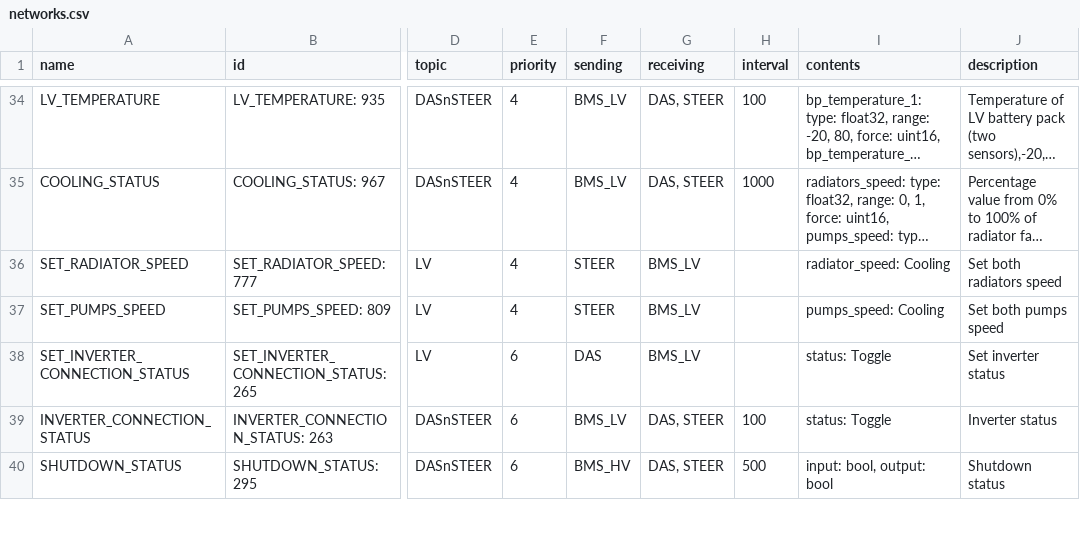
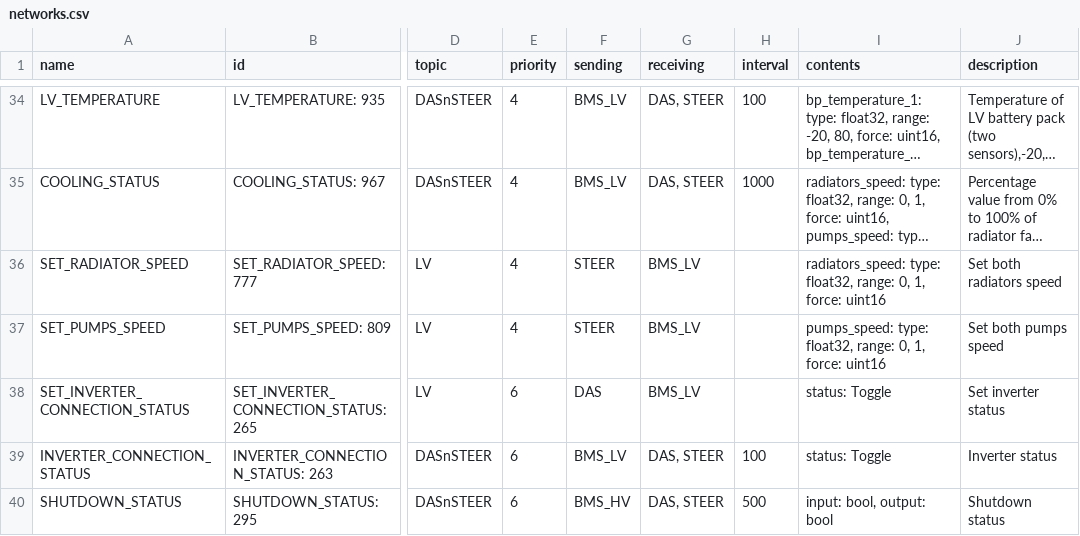
Before and after one commit to eagletrt/can, a CSV file: csv/networks.csv, drawn as a sheet; only a part is shown, gaps mark what is left out; long unchanged cells end in …; the diff names each change by its address in the sheet, - before the commit and + after, or states it on an @@ line.

```diff
--- a/csv/networks.csv
+++ b/csv/networks.csv
-I36 (contents): radiator_speed: Cooling
+I36 (contents): radiators_speed: type: float32, range: 0, 1, force: uint16
-I37 (contents): pumps_speed: Cooling
+I37 (contents): pumps_speed: type: float32, range: 0, 1, force: uint16
```
Also changed, not shown: 12 other files.
